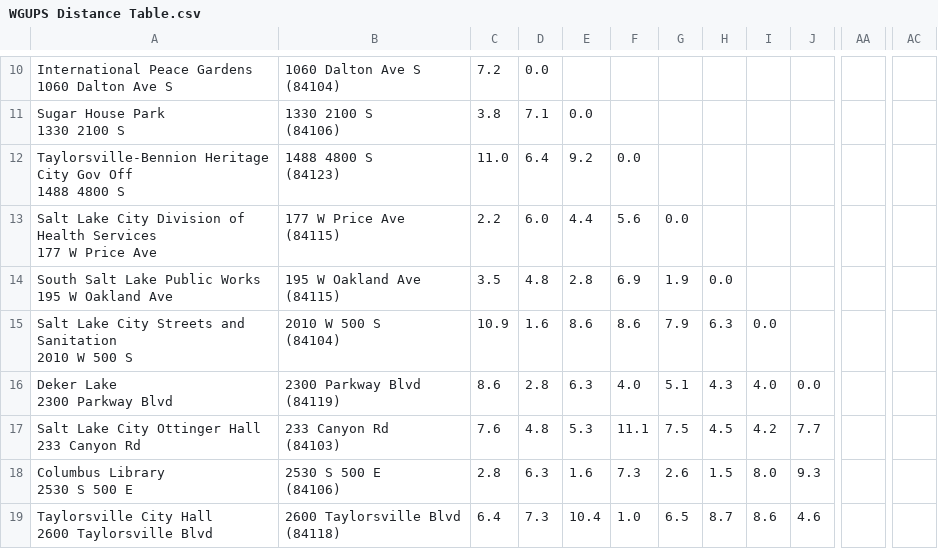
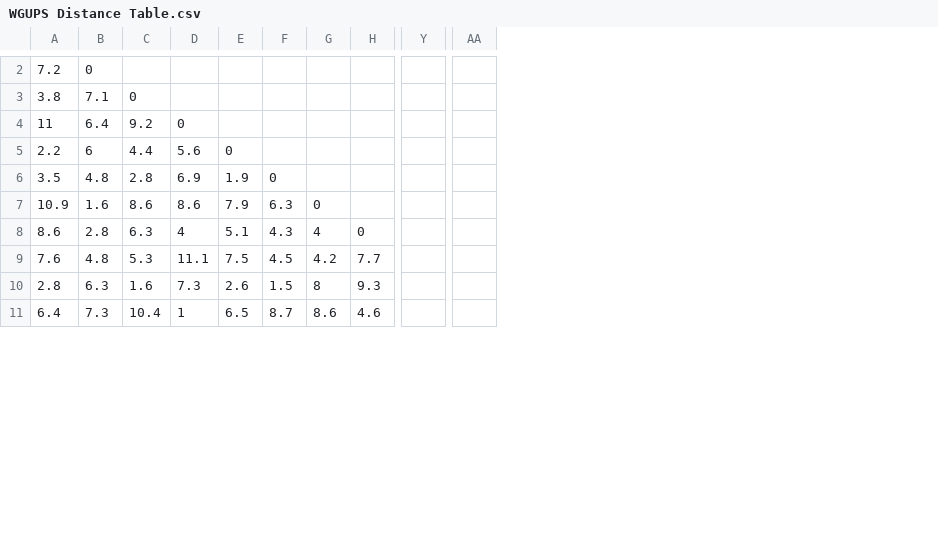
Before and after one commit to Mjanitor/Package-Delivery-Route-Bot, a CSV file: Resources/WGUPS Distance Table.csv, drawn as a sheet; only a part is shown, gaps mark what is left out; removed rows and columns are numbered as before the commit, all else as after; ↵ is a line break in a cell; the diff covers the shown part only; the diff names each change by its address in the sheet, - before the commit and + after, or states it on an @@ line.

```diff
--- a/Resources/WGUPS Distance Table.csv
+++ b/Resources/WGUPS Distance Table.csv
-column A, rows 10-19: International Peace Gardens ↵ 1060 Dalton Ave S | Sugar House Park ↵ 1330 2100 S | Taylorsville-Bennion Heritage City Gov Off ↵ 1488 4800 S | Salt Lake City Division of Health Services ↵ 177 W Price Ave | South Salt Lake Public Works ↵ 195 W Oakland Ave | Salt Lake City Streets and Sanitation ↵ 2010 W 500 S | Deker Lake ↵ 2300 Parkway Blvd | Salt Lake City Ottinger Hall ↵ 233 Canyon Rd | Columbus Library ↵ 2530 S 500 E | Taylorsville City Hall ↵ 2600 Taylorsville Blvd
-column B, rows 10-19: 1060 Dalton Ave S ↵ (84104) | 1330 2100 S ↵ (84106) | 1488 4800 S ↵ (84123) | 177 W Price Ave ↵ (84115) | 195 W Oakland Ave ↵ (84115) | 2010 W 500 S ↵ (84104) | 2300 Parkway Blvd ↵ (84119) | 233 Canyon Rd ↵ (84103) | 2530 S 500 E ↵ (84106) | 2600 Taylorsville Blvd ↵ (84118)
-column AA, empty
+column Y, empty
-column AC, empty
+column AA, empty
-B2: 0.0
+B2: 0
-C3: 0.0
+C3: 0
-A4: 11.0
+A4: 11
-D4: 0.0
+D4: 0
-B5: 6.0
+B5: 6
-E5: 0.0
+E5: 0
-F6: 0.0
+F6: 0
-G7: 0.0
+G7: 0
-D8: 4.0
+D8: 4
-G8: 4.0
+G8: 4
-H8: 0.0
+H8: 0
-G10: 8.0
+G10: 8
-D11: 1.0
+D11: 1
```
Also changed, not shown: 8 removed rows and 48 edited cells elsewhere in this file, Resources/WGUPS Package File.csv.
